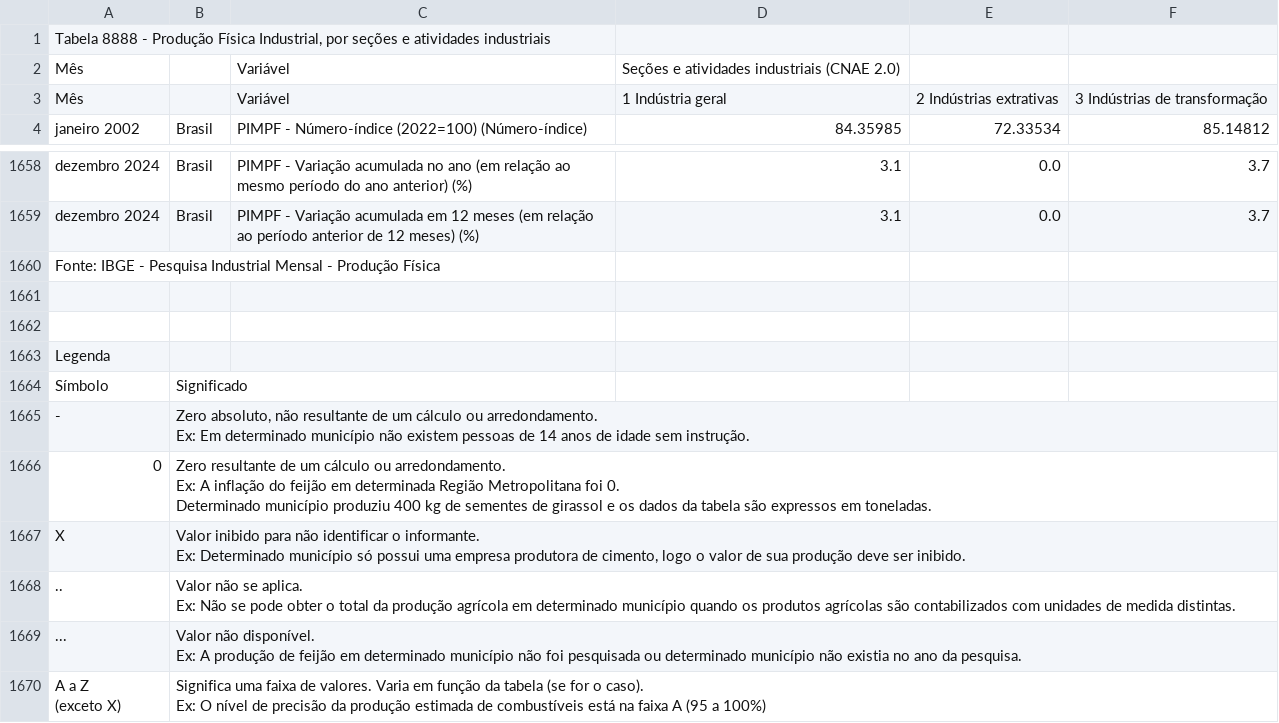
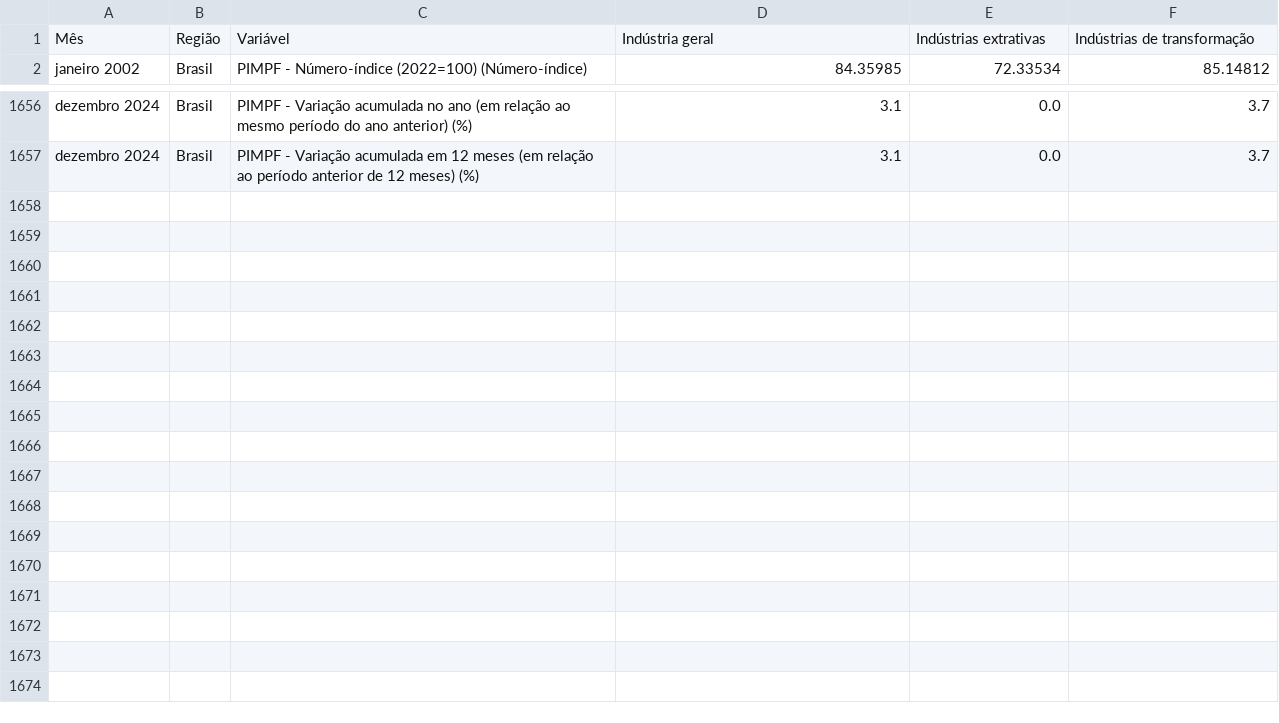
Before and after one commit to lfaoliveira/TRAB_SERIES_TEMP, a CSV file: data/prod_industrial_2002_2024.csv, drawn as a sheet; only a part is shown, gaps mark what is left out.

```diff
--- a/data/prod_industrial_2002_2024.csv
+++ b/data/prod_industrial_2002_2024.csv
@@ -1,4 +1,2 @@
-"Tabela 8888 - Produção Física Industrial, por seções e atividades industriais"
-"Mês","","Variável","Seções e atividades industriais (CNAE 2.0)"
-"Mês","","Variável","1 Indústria geral","2 Indústrias extrativas","3 Indústrias de transformação"
+"Mês","Região","Variável","Indústria geral","Indústrias extrativas","Indústrias de transformação"
 "janeiro 2002","Brasil","PIMPF - Número-índice (2022=100) (Número-índice)","84.35985","72.33534","85.14812"
@@ -1659,20 +1657 @@
 "dezembro 2024","Brasil","PIMPF - Variação acumulada em 12 meses (em relação ao período anterior de 12 meses) (%)","3.1","0.0","3.7"
-"Fonte: IBGE - Pesquisa Industrial Mensal - Produção Física"
-
-""
-"Legenda"
-"Símbolo","Significado"
-"-","Zero absoluto, não resultante de um cálculo ou arredondamento.
-Ex: Em determinado município não existem pessoas de 14 anos de idade sem instrução."
-"0","Zero resultante de um cálculo ou arredondamento.
-Ex: A inflação do feijão em determinada Região Metropolitana foi 0.
-Determinado município produziu 400 kg de sementes de girassol e os dados da tabela são expressos em toneladas."
-"X","Valor inibido para não identificar o informante.
-Ex: Determinado município só possui uma empresa produtora de cimento, logo o valor de sua produção deve ser inibido."
-"..","Valor não se aplica.
-Ex: Não se pode obter o total da produção agrícola em determinado município quando os produtos agrícolas são contabilizados com unidades de medida distintas."
-"...","Valor não disponível.
-Ex: A produção de feijão em determinado município não foi pesquisada ou determinado município não existia no ano da pesquisa."
-"A a Z
-(exceto X)","Significa uma faixa de valores. Varia em função da tabela (se for o caso).
-Ex: O nível de precisão da produção estimada de combustíveis está na faixa A (95 a 100%)"
```
Also changed, not shown: data/pib_2022_2024.csv, 2 other files.
